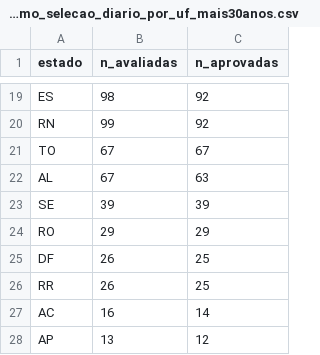
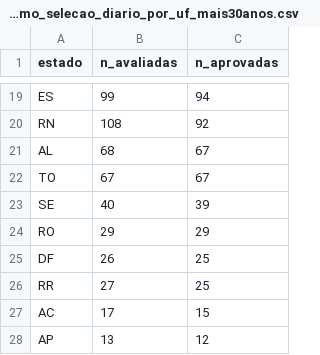
Before and after one commit to DirceuReis/Proj_ANA_UnB_comp1, a CSV file: Relatório 2/Scripts_Maximas/resultados/BR/dataframes/resumo_selecao_diario_por_uf_mais30anos.csv, drawn as a sheet; only a part is shown, gaps mark what is left out; the diff covers the shown part only.

```diff
--- a/Relatório 2/Scripts_Maximas/resultados/BR/dataframes/resumo_selecao_diario_por_uf_mais30anos.csv
+++ b/Relatório 2/Scripts_Maximas/resultados/BR/dataframes/resumo_selecao_diario_por_uf_mais30anos.csv
@@ -19,10 +19,10 @@
-"ES",98,92
-"RN",99,92
+"ES",99,94
+"RN",108,92
+"AL",68,67
 "TO",67,67
-"AL",67,63
-"SE",39,39
+"SE",40,39
 "RO",29,29
 "DF",26,25
-"RR",26,25
-"AC",16,14
+"RR",27,25
+"AC",17,15
 "AP",13,12
```
Also changed, not shown: 2 added rows, 2 removed rows and 28 edited cells elsewhere in this file, Relatório 2/Scripts_Maximas/resultados/BR/dataframes/df_imax_uniplu_hidro_resumo.csv, 5 other files.
